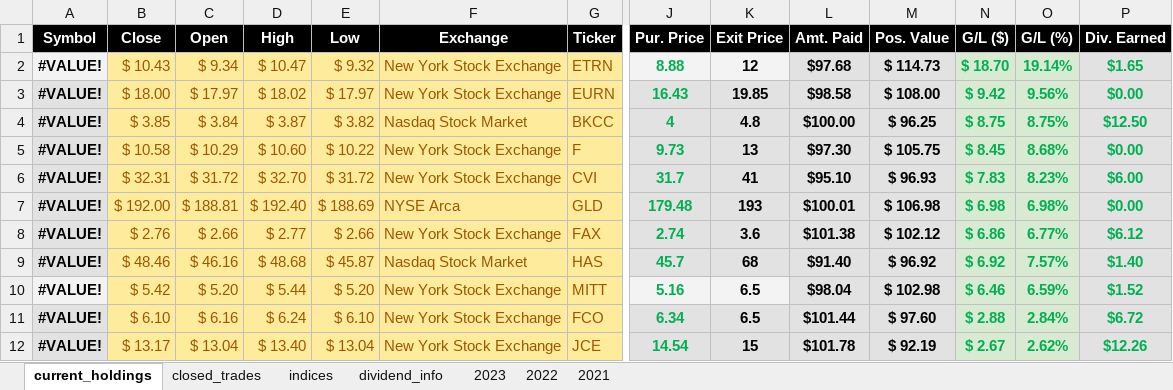
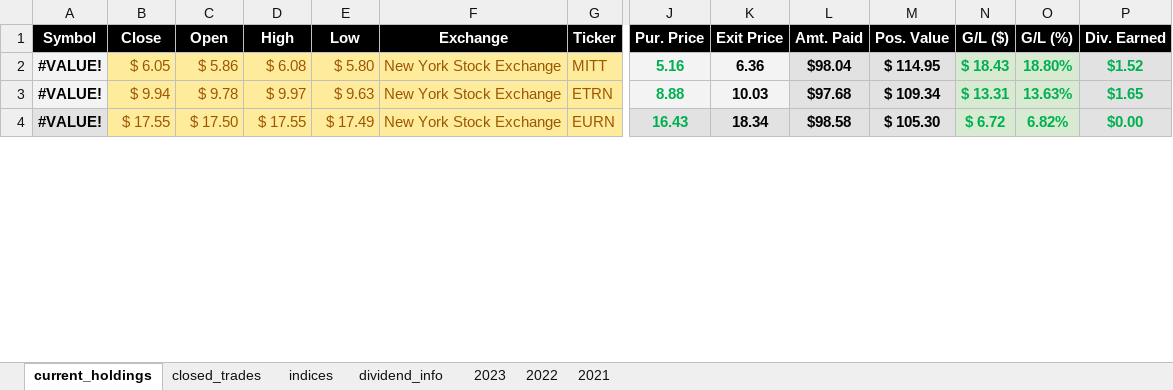
Before and after one commit to UFXtrendscalper/Dividend_Project, an Excel workbook: DIVIDEND DASHBOARD/data/Dividend_Dashboard.xlsx, sheet current_holdings, drawn as a sheet; only a part is shown, gaps mark what is left out; values as stored, in another font and other column widths than the file's, no borders; conditional formats and table styles not drawn; removed rows and columns are numbered as before the commit, all else as after; rows hold the shown columns only; the diff covers the shown part only; the diff names each change by its address in the sheet, - before the commit and + after, or states it on an @@ line.

```diff
--- a/DIVIDEND DASHBOARD/data/Dividend_Dashboard.xlsx (sheet current_holdings)
+++ b/DIVIDEND DASHBOARD/data/Dividend_Dashboard.xlsx (sheet current_holdings)
+row 2: #VALUE! | $ 6.05 | $ 5.86 | $ 6.08 | $ 5.80 | New York Stock Exchange | MITT | 5.16 | 6.36 | $98.04 | $ 114.95 | $ 18.43 | 18.80% | $1.52
-B3 (Close): $ 10.43
+B3 (Close): $ 9.94
-C3 (Open): $ 9.34
+C3 (Open): $ 9.78
-D3 (High): $ 10.47
+D3 (High): $ 9.97
-E3 (Low): $ 9.32
+E3 (Low): $ 9.63
-K3 (Exit Price): 12
+K3 (Exit Price): 10.03
-M3 (Pos. Value): $ 114.73
+M3 (Pos. Value): $ 109.34
-N3 (G/L ($)): $ 18.70
+N3 (G/L ($)): $ 13.31
-O3 (G/L (%)): 19.14%
+O3 (G/L (%)): 13.63%
-B4 (Close): $ 18.00
+B4 (Close): $ 17.55
-C4 (Open): $ 17.97
+C4 (Open): $ 17.50
-D4 (High): $ 18.02
+D4 (High): $ 17.55
-E4 (Low): $ 17.97
+E4 (Low): $ 17.49
-K4 (Exit Price): 19.85
+K4 (Exit Price): 18.34
-M4 (Pos. Value): $ 108.00
+M4 (Pos. Value): $ 105.30
-N4 (G/L ($)): $ 9.42
+N4 (G/L ($)): $ 6.72
-O4 (G/L (%)): 9.56%
+O4 (G/L (%)): 6.82%
-row 4: #VALUE! | $ 3.85 | $ 3.84 | $ 3.87 | $ 3.82 | Nasdaq Stock Market | BKCC | 4 | 4.8 | $100.00 | $ 96.25 | $ 8.75 | 8.75% | $12.50
-row 5: #VALUE! | $ 10.58 | $ 10.29 | $ 10.60 | $ 10.22 | New York Stock Exchange | F | 9.73 | 13 | $97.30 | $ 105.75 | $ 8.45 | 8.68% | $0.00
-row 6: #VALUE! | $ 32.31 | $ 31.72 | $ 32.70 | $ 31.72 | New York Stock Exchange | CVI | 31.7 | 41 | $95.10 | $ 96.93 | $ 7.83 | 8.23% | $6.00
-row 7: #VALUE! | $ 192.00 | $ 188.81 | $ 192.40 | $ 188.69 | NYSE Arca | GLD | 179.48 | 193 | $100.01 | $ 106.98 | $ 6.98 | 6.98% | $0.00
-row 8: #VALUE! | $ 2.76 | $ 2.66 | $ 2.77 | $ 2.66 | New York Stock Exchange | FAX | 2.74 | 3.6 | $101.38 | $ 102.12 | $ 6.86 | 6.77% | $6.12
-row 9: #VALUE! | $ 48.46 | $ 46.16 | $ 48.68 | $ 45.87 | Nasdaq Stock Market | HAS | 45.7 | 68 | $91.40 | $ 96.92 | $ 6.92 | 7.57% | $1.40
-row 10: #VALUE! | $ 5.42 | $ 5.20 | $ 5.44 | $ 5.20 | New York Stock Exchange | MITT | 5.16 | 6.5 | $98.04 | $ 102.98 | $ 6.46 | 6.59% | $1.52
-row 11: #VALUE! | $ 6.10 | $ 6.16 | $ 6.24 | $ 6.10 | New York Stock Exchange | FCO | 6.34 | 6.5 | $101.44 | $ 97.60 | $ 2.88 | 2.84% | $6.72
-row 12: #VALUE! | $ 13.17 | $ 13.04 | $ 13.40 | $ 13.04 | New York Stock Exchange | JCE | 14.54 | 15 | $101.78 | $ 92.19 | $ 2.67 | 2.62% | $12.26
```
Also changed, not shown: 21 added rows, 20 removed rows and 241 edited cells elsewhere in this sheet, sheet closed_trades, sheet dividend_info, sheet indices, formulas that keep their value, 5 other files.
